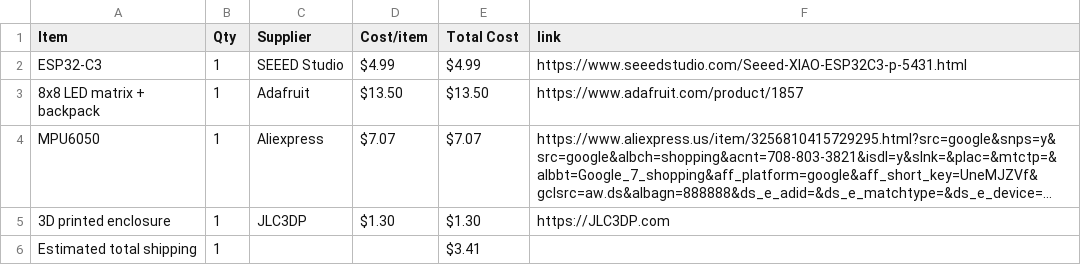
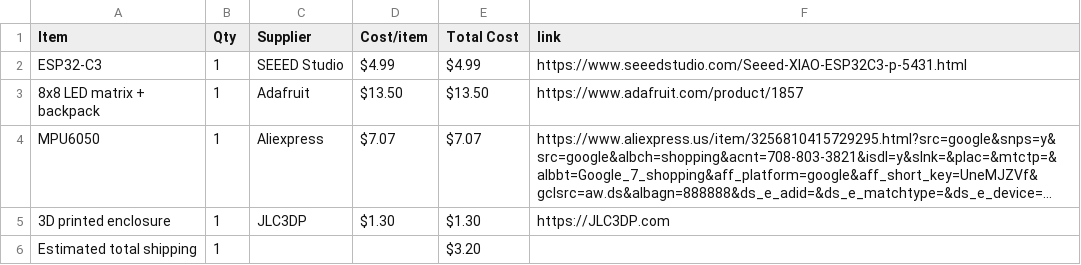
Before and after one commit to print-JoeyCodes/Timer-Cube, a CSV file: BOM.csv, drawn as a sheet; long unchanged cells end in …; the diff names each change by its address in the sheet, - before the commit and + after, or states it on an @@ line.

Commit message:
Sync Timer Cube from Half Life

```diff
--- a/BOM.csv
+++ b/BOM.csv
-E6 (Total Cost): $3.41
+E6 (Total Cost): $3.20
```
